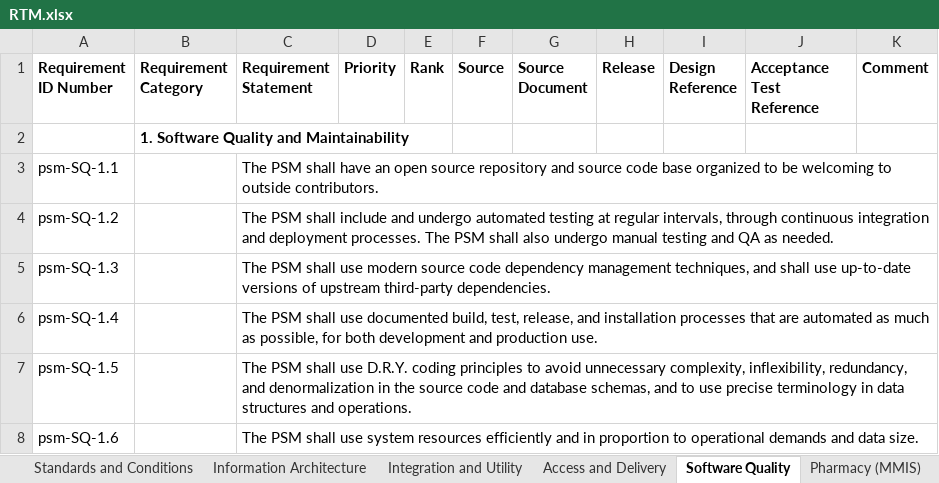
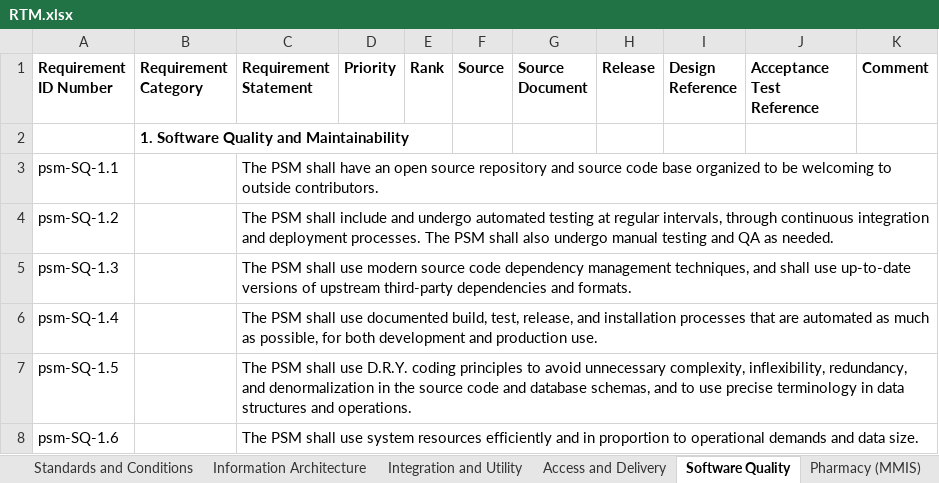
Before and after one commit to SolutionGuidance/psm, an Excel workbook: requirements/RTM.xlsx, sheet Software Quality, drawn as a sheet; values as stored, in another font and other column widths than the file's, no borders; the diff names each change by its address in the sheet, - before the commit and + after, or states it on an @@ line.

Commit message:
Update psm-SQ-1.3 to include formats as well as libraries.
This is to make that req applicable to things like issue #613.

```diff
--- a/requirements/RTM.xlsx (sheet Software Quality)
+++ b/requirements/RTM.xlsx (sheet Software Quality)
-C5 (Requirement Statement): …upstream third-party dependencies.
+C5 (Requirement Statement): …upstream third-party dependencies and formats.
```
Also changed, not shown: charts or pictures, 1 other file.
